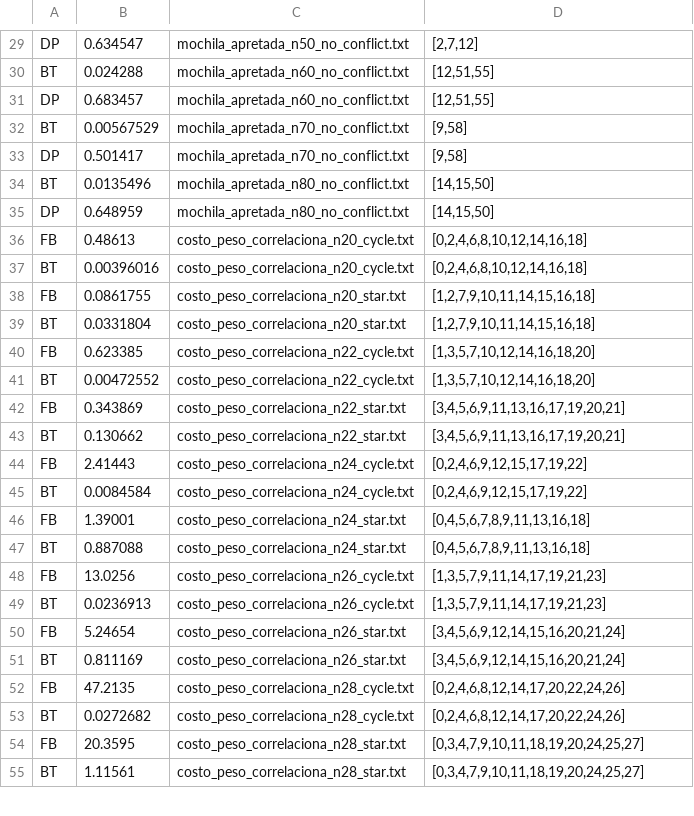
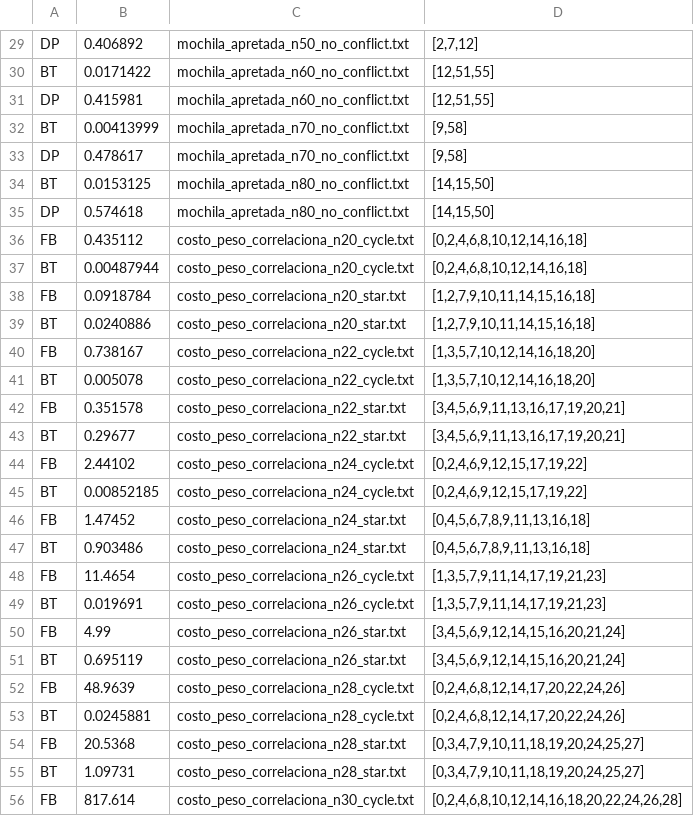
Before and after one commit to Denis0827/TP1-TD5, a CSV file: src/resultadoExperimentoC++.csv, drawn as a sheet; only a part is shown, gaps mark what is left out; the diff covers the shown part only; the diff names each change by its address in the sheet, - before the commit and + after, or states it on an @@ line.

```diff
--- a/src/resultadoExperimentoC++.csv
+++ b/src/resultadoExperimentoC++.csv
-B29: 0.634547
+B29: 0.406892
-B30: 0.024288
+B30: 0.0171422
-B31: 0.683457
+B31: 0.415981
-B32: 0.00567529
+B32: 0.00413999
-B33: 0.501417
+B33: 0.478617
-B34: 0.0135496
+B34: 0.0153125
-B35: 0.648959
+B35: 0.574618
-B36: 0.48613
+B36: 0.435112
-B37: 0.00396016
+B37: 0.00487944
-B38: 0.0861755
+B38: 0.0918784
-B39: 0.0331804
+B39: 0.0240886
-B40: 0.623385
+B40: 0.738167
-B41: 0.00472552
+B41: 0.005078
-B42: 0.343869
+B42: 0.351578
-B43: 0.130662
+B43: 0.29677
-B44: 2.41443
+B44: 2.44102
-B45: 0.0084584
+B45: 0.00852185
-B46: 1.39001
+B46: 1.47452
-B47: 0.887088
+B47: 0.903486
-B48: 13.0256
+B48: 11.4654
-B49: 0.0236913
+B49: 0.019691
-B50: 5.24654
+B50: 4.99
-B51: 0.811169
+B51: 0.695119
-B52: 47.2135
+B52: 48.9639
-B53: 0.0272682
+B53: 0.0245881
-B54: 20.3595
+B54: 20.5368
-B55: 1.11561
+B55: 1.09731
+row 56: FB | 817.614 | costo_peso_correlaciona_n30_cycle.txt | [0,2,4,6,8,10,12,14,16,18,20,22,24,26,28]
```
Also changed, not shown: 5 added rows and 35 edited cells elsewhere in this file, src/resultadoExperimentoPython.csv, 53 other files.
